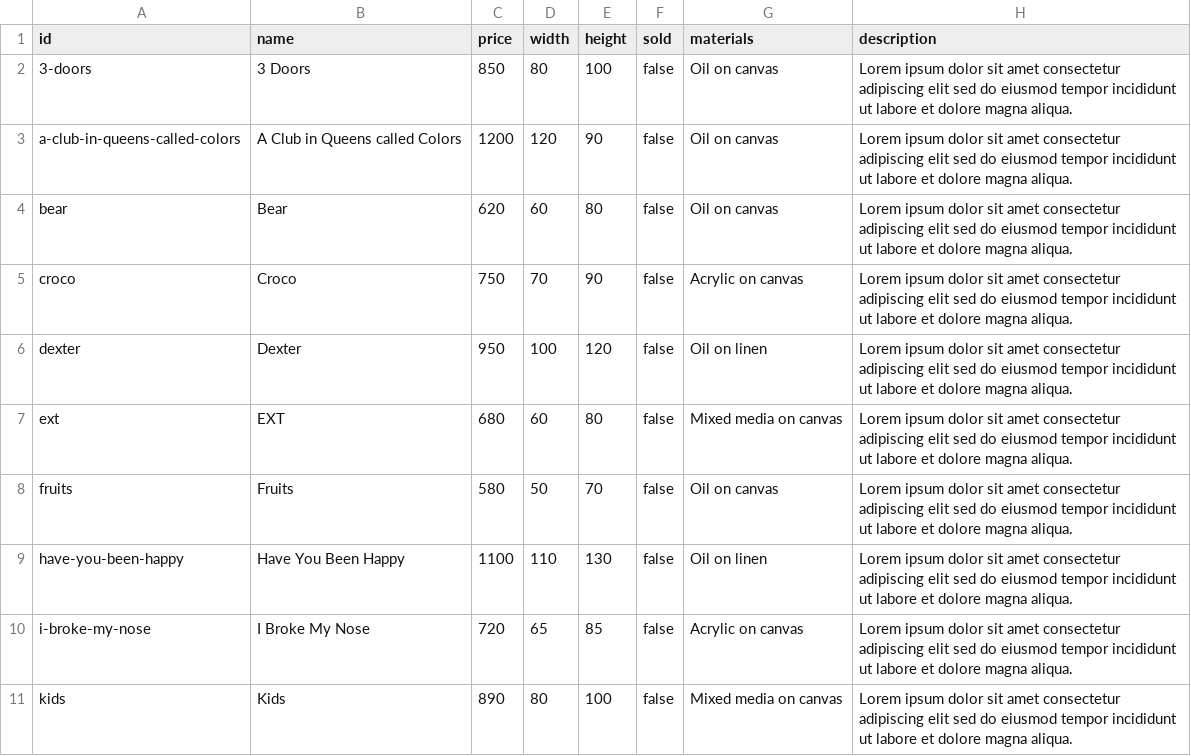
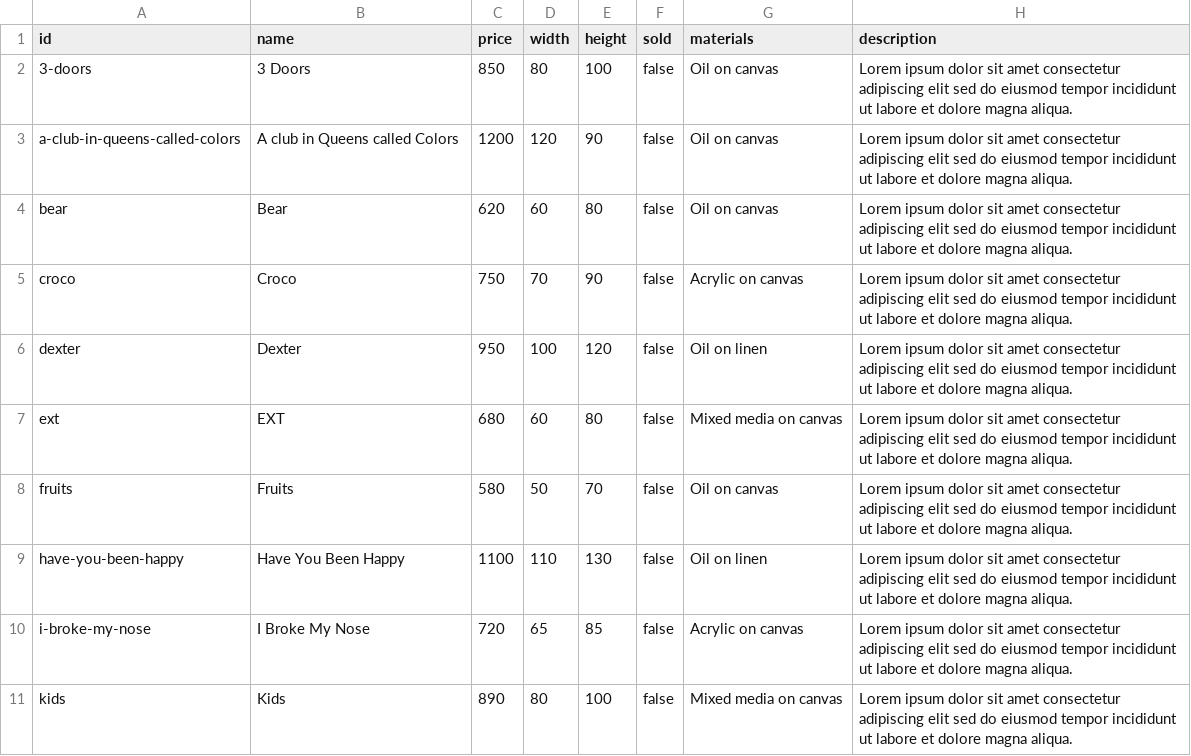
Before and after one commit to BadBadGones/dejvivandeveire, a CSV file: paintings.csv, drawn as a sheet.

Commit message:
Update paintings.csv

```diff
--- a/paintings.csv
+++ b/paintings.csv
@@ -2,3 +2,3 @@ id,name,price,width,height,sold,materials,description
 3-doors,3 Doors,850,80,100,false,Oil on canvas,Lorem ipsum dolor sit amet consectetur adipiscing elit sed do eiusmod tempor incididunt ut labore et dolore magna aliqua.
-a-club-in-queens-called-colors,A Club in Queens called Colors,1200,120,90,false,Oil on canvas,Lorem ipsum dolor sit amet consectetur adipiscing elit sed do eiusmod tempor incididunt ut labore et dolore magna aliqua.
+a-club-in-queens-called-colors,A club in Queens called Colors,1200,120,90,false,Oil on canvas,Lorem ipsum dolor sit amet consectetur adipiscing elit sed do eiusmod tempor incididunt ut labore et dolore magna aliqua.
 bear,Bear,620,60,80,false,Oil on canvas,Lorem ipsum dolor sit amet consectetur adipiscing elit sed do eiusmod tempor incididunt ut labore et dolore magna aliqua.
```
